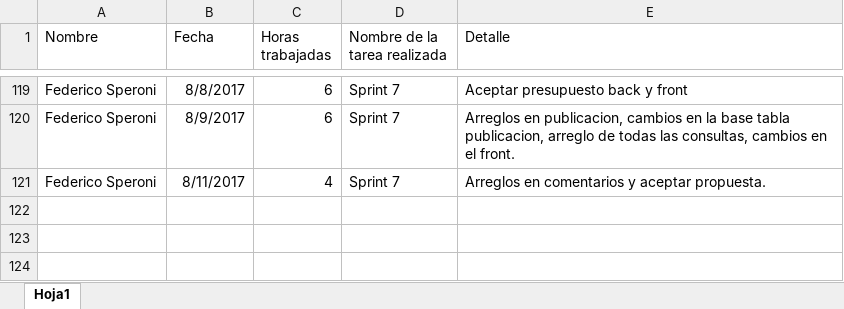
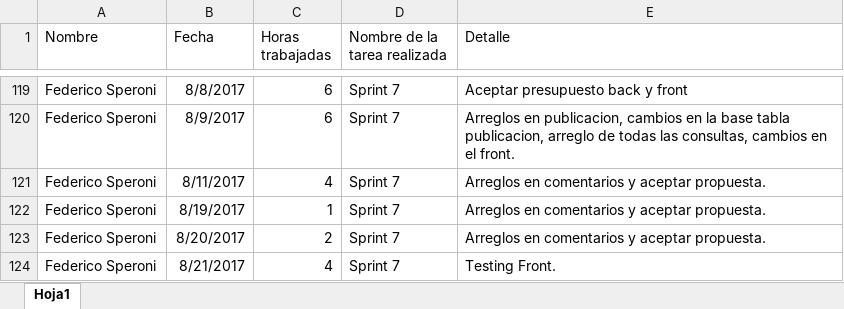
Before and after one commit to fedespe/ProyectoFinal, an Excel workbook: Documentacion/Horas.xlsx, sheet Hoja1, drawn as a sheet; only a part is shown, gaps mark what is left out; values as stored, in another font and other column widths than the file's, no borders; the diff names each change by its address in the sheet, - before the commit and + after, or states it on an @@ line.

```diff
--- a/Documentacion/Horas.xlsx (sheet Hoja1)
+++ b/Documentacion/Horas.xlsx (sheet Hoja1)
+row 122: Federico Speroni | 8/19/2017 | 1 | Sprint 7 | Arreglos en comentarios y aceptar propuesta.
+row 123: Federico Speroni | 8/20/2017 | 2 | Sprint 7 | Arreglos en comentarios y aceptar propuesta.
+row 124: Federico Speroni | 8/21/2017 | 4 | Sprint 7 | Testing Front.
```
Also changed, not shown: Documentacion/Testing y funcionalidades/Testing_Funcionalidades.xlsx, 19 other files.
